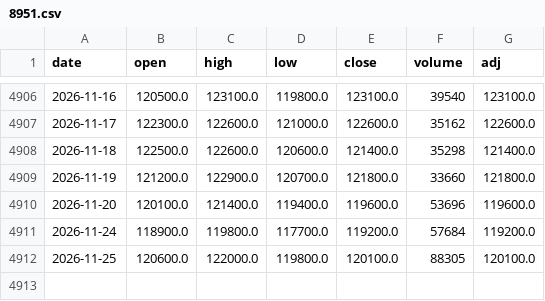
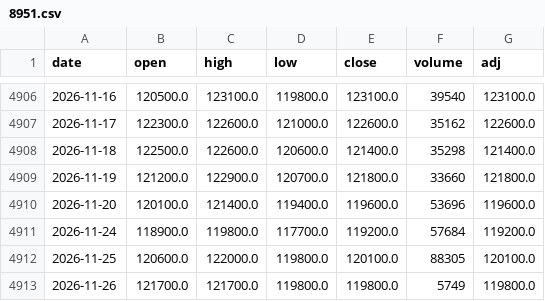
Before and after one commit to sumaho201506/saya-monitor, a CSV file: history/8951.csv, drawn as a sheet; only a part is shown, gaps mark what is left out; the diff names each change by its address in the sheet, - before the commit and + after, or states it on an @@ line.

```diff
--- a/history/8951.csv
+++ b/history/8951.csv
+row 4913: 2026-11-26 | 121700.0 | 121700.0 | 119800.0 | 119800.0 | 5749 | 119800.0
```
Also changed, not shown: history/1343.csv, history/1398.csv, 8 other files.
